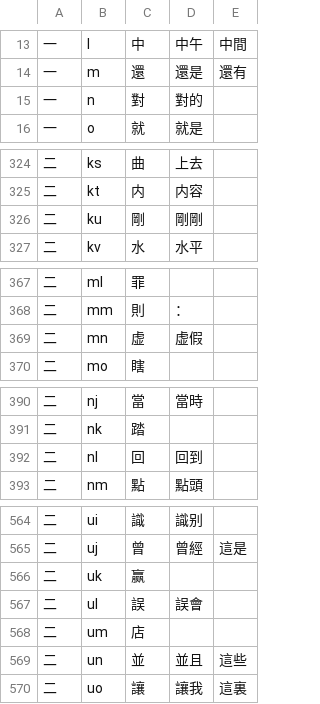
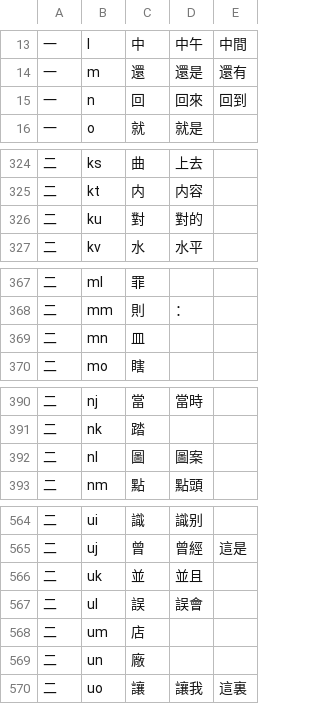
Before and after one commit to forFudan/yuhao, a CSV file: beta/generator/宇浩一二簡設置繁體.csv, drawn as a sheet; only a part is shown, gaps mark what is left out; the diff covers the shown part only.

```diff
--- a/beta/generator/宇浩一二簡設置繁體.csv
+++ b/beta/generator/宇浩一二簡設置繁體.csv
@@ -14,3 +14,3 @@
 一,m,還,還是,還有
-一,n,對,對的,
+一,n,回,回來,回到
 一,o,就,就是,
@@ -325,3 +325,3 @@
 二,kt,内,内容,
-二,ku,剛,剛剛,
+二,ku,對,對的,
 二,kv,水,水平,
@@ -368,3 +368,3 @@
 二,mm,則,：,
-二,mn,虚,虚假,
+二,mn,皿,,
 二,mo,瞎,,
@@ -391,3 +391,3 @@
 二,nk,踏,,
-二,nl,回,回到,
+二,nl,圖,圖案,
 二,nm,點,點頭,
@@ -565,6 +565,6 @@
 二,uj,曾,曾經,這是
-二,uk,赢,,
+二,uk,並,並且,
 二,ul,誤,誤會,
 二,um,店,,
-二,un,並,並且,這些
+二,un,廠,,
 二,uo,讓,讓我,這裏
```
Also changed, not shown: 2 edited cells elsewhere in this file, beta/chaifen/宇浩字根码位映射表.csv, beta/generator/宇浩一二簡設置簡體.csv, 28 other files.
